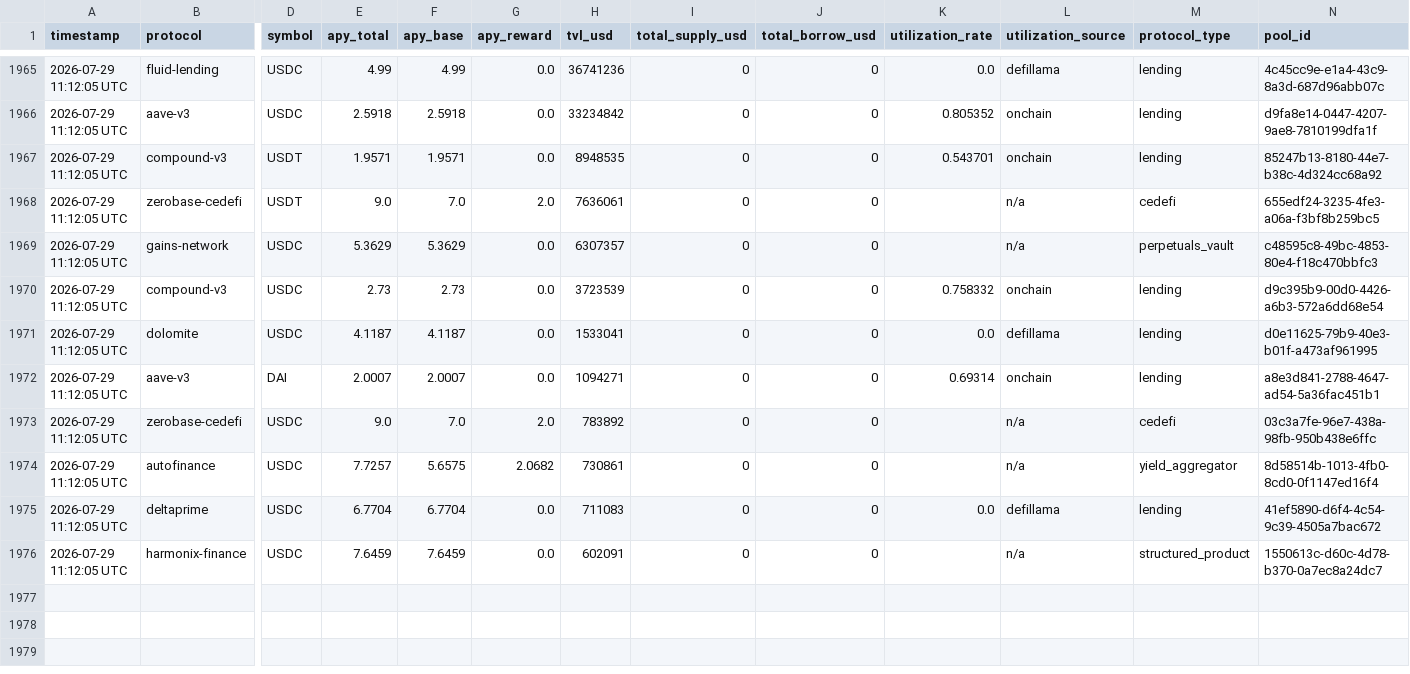
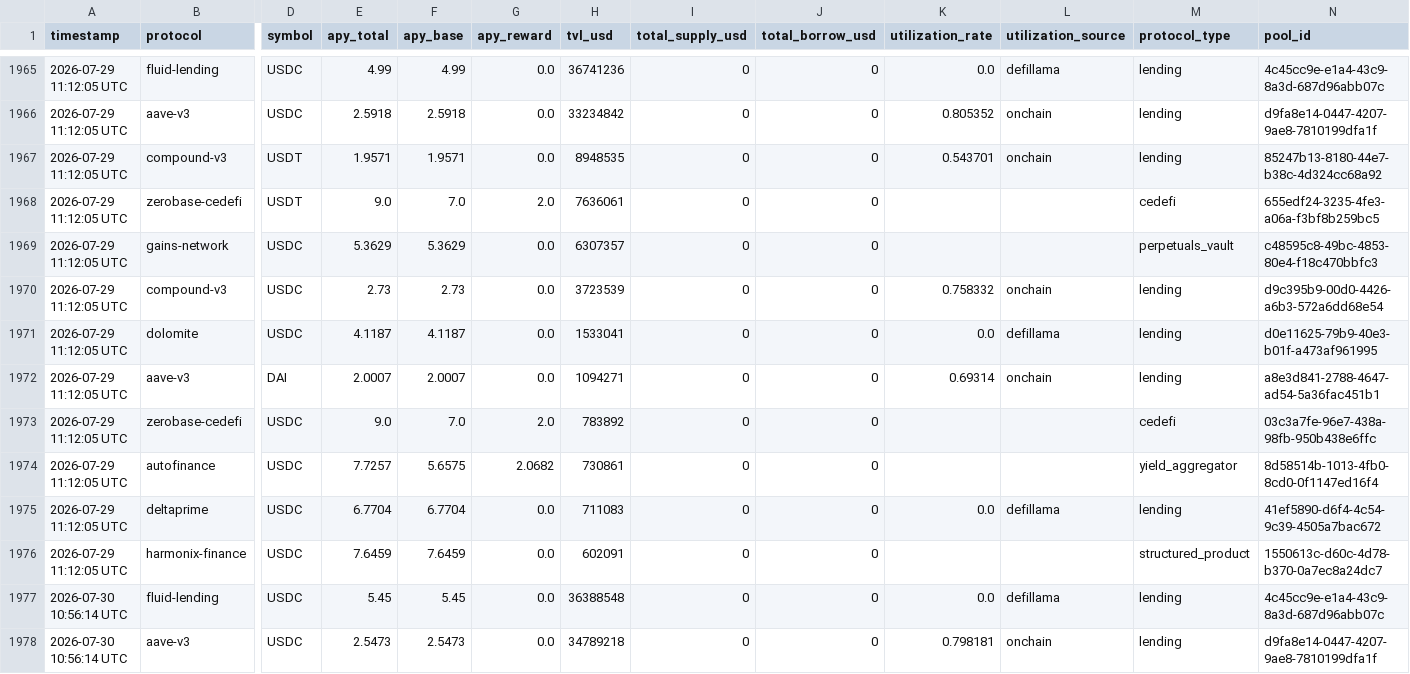
Before and after one commit to m-marcolazzeri/defi-monitor, a CSV file: data/multi_protocol.csv, drawn as a sheet; only a part is shown, gaps mark what is left out; rows hold the shown columns only; the diff covers the shown part only; the diff names each change by its address in the sheet, - before the commit and + after, or states it on an @@ line.

```diff
--- a/data/multi_protocol.csv
+++ b/data/multi_protocol.csv
-L1968:L1969 (utilization_source): n/a
+L1968:L1969 (utilization_source): (empty)
-L1973:L1974 (utilization_source): n/a
+L1973:L1974 (utilization_source): (empty)
-L1976 (utilization_source): n/a
+L1976 (utilization_source): (empty)
+row 1977: 2026-07-30 10:56:14 UTC | fluid-lending | USDC | 5.45 | 5.45 | 0.0 | 36388548 | 0 | 0 | 0.0 | defillama | lending | 4c45cc9e-e1a4-43c9-8a3d-687d96abb07c
+row 1978: 2026-07-30 10:56:14 UTC | aave-v3 | USDC | 2.5473 | 2.5473 | 0.0 | 34789218 | 0 | 0 | 0.798181 | onchain | lending | d9fa8e14-0447-4207-9ae8-7810199dfa1f
```
Also changed, not shown: 10 added rows elsewhere in this file, data/anomalies.csv, data/rebalancing_recommendations.csv, 1 other file.
